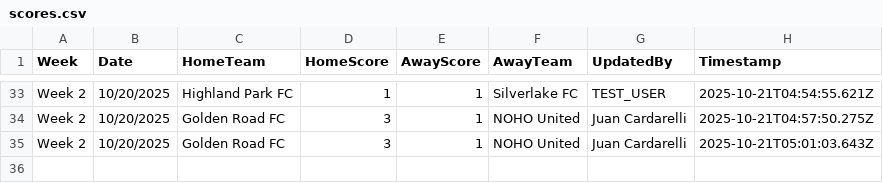
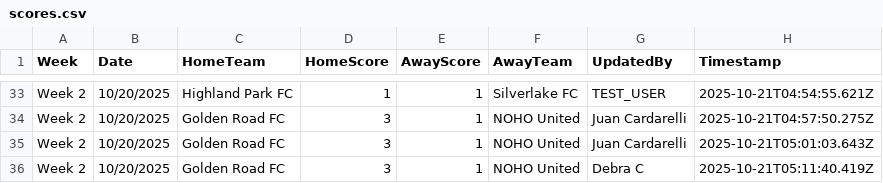
Before and after one commit to ignator7886/soccer-table, a CSV file: scores.csv, drawn as a sheet; only a part is shown, gaps mark what is left out.

Commit message:
Update score: Golden Road FC 3-1 NOHO United (Week 2)

```diff
--- a/scores.csv
+++ b/scores.csv
@@ -35 +35,2 @@ Week 2,10/20/2025,Golden Road FC,3,1,NOHO United,Juan Cardarelli,2025-10-21T04:5
 Week 2,10/20/2025,Golden Road FC,3,1,NOHO United,Juan Cardarelli,2025-10-21T05:01:03.643Z
+Week 2,10/20/2025,Golden Road FC,3,1,NOHO United,Debra C,2025-10-21T05:11:40.419Z
```
